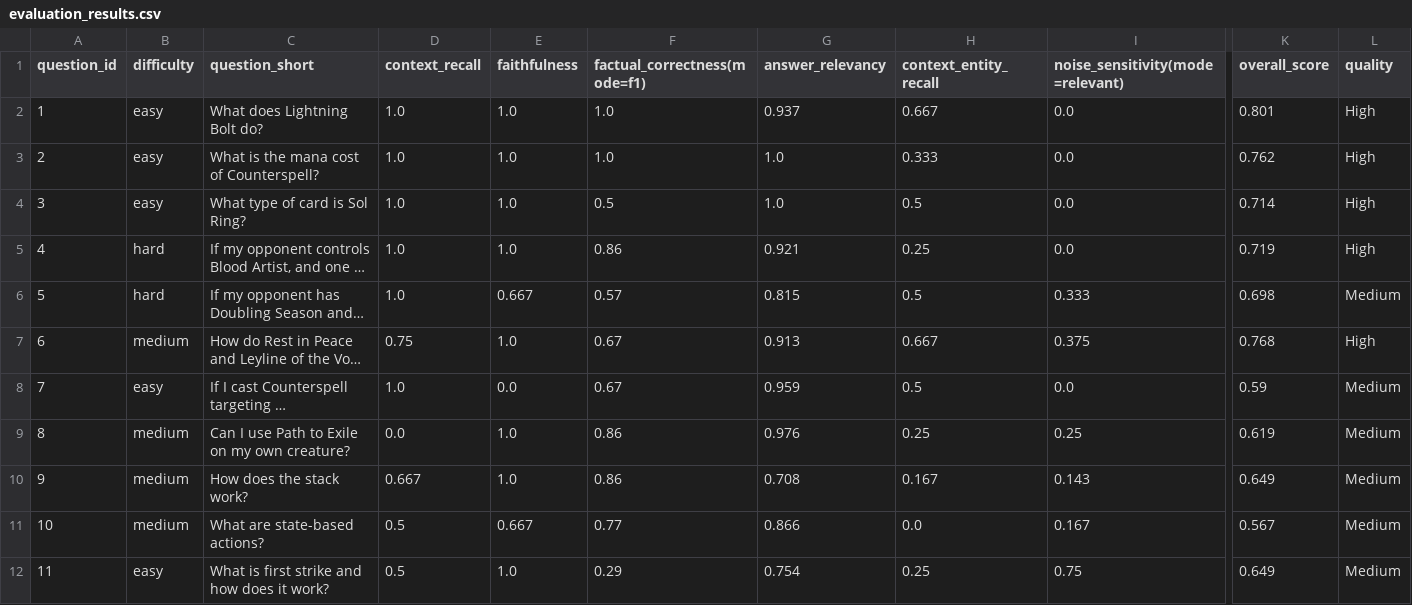
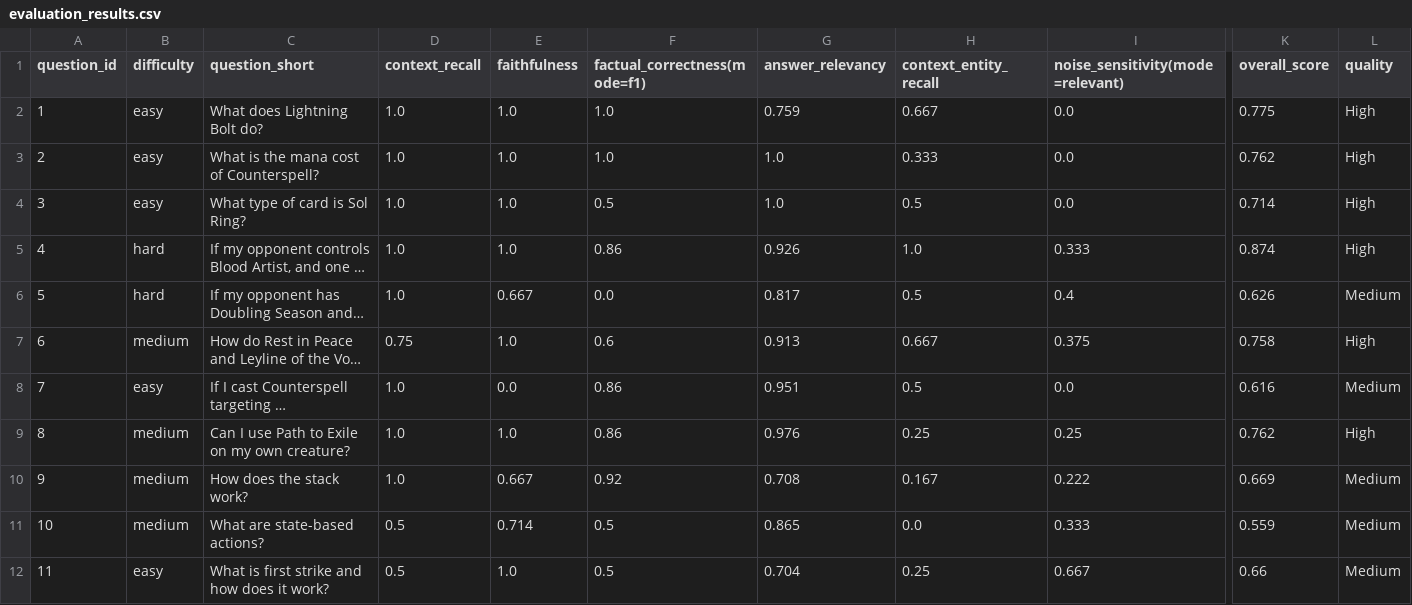
Before and after one commit to ProfessorFess/Stack_Sage, a CSV file: evaluation_results.csv, drawn as a sheet; only a part is shown, gaps mark what is left out; long unchanged cells end in …; the diff covers the shown part only; the diff names each change by its address in the sheet, - before the commit and + after, or states it on an @@ line.

```diff
--- a/evaluation_results.csv
+++ b/evaluation_results.csv
-G2 (answer_relevancy): 0.937
+G2 (answer_relevancy): 0.759
-K2 (overall_score): 0.801
+K2 (overall_score): 0.775
-G5 (answer_relevancy): 0.921
+G5 (answer_relevancy): 0.926
-H5 (context_entity_recall): 0.25
+H5 (context_entity_recall): 1.0
-I5 (noise_sensitivity(mode=relevant)): 0.0
+I5 (noise_sensitivity(mode=relevant)): 0.333
-K5 (overall_score): 0.719
+K5 (overall_score): 0.874
-F6 (factual_correctness(mode=f1)): 0.57
+F6 (factual_correctness(mode=f1)): 0.0
-G6 (answer_relevancy): 0.815
+G6 (answer_relevancy): 0.817
-I6 (noise_sensitivity(mode=relevant)): 0.333
+I6 (noise_sensitivity(mode=relevant)): 0.4
-K6 (overall_score): 0.698
+K6 (overall_score): 0.626
-F7 (factual_correctness(mode=f1)): 0.67
+F7 (factual_correctness(mode=f1)): 0.6
-K7 (overall_score): 0.768
+K7 (overall_score): 0.758
-F8 (factual_correctness(mode=f1)): 0.67
+F8 (factual_correctness(mode=f1)): 0.86
-G8 (answer_relevancy): 0.959
+G8 (answer_relevancy): 0.951
-K8 (overall_score): 0.59
+K8 (overall_score): 0.616
-D9 (context_recall): 0.0
+D9 (context_recall): 1.0
-K9 (overall_score): 0.619
+K9 (overall_score): 0.762
-L9 (quality): Medium
+L9 (quality): High
-D10 (context_recall): 0.667
+D10 (context_recall): 1.0
-E10 (faithfulness): 1.0
+E10 (faithfulness): 0.667
-F10 (factual_correctness(mode=f1)): 0.86
+F10 (factual_correctness(mode=f1)): 0.92
-I10 (noise_sensitivity(mode=relevant)): 0.143
+I10 (noise_sensitivity(mode=relevant)): 0.222
-K10 (overall_score): 0.649
+K10 (overall_score): 0.669
-E11 (faithfulness): 0.667
+E11 (faithfulness): 0.714
-F11 (factual_correctness(mode=f1)): 0.77
+F11 (factual_correctness(mode=f1)): 0.5
-G11 (answer_relevancy): 0.866
+G11 (answer_relevancy): 0.865
-I11 (noise_sensitivity(mode=relevant)): 0.167
+I11 (noise_sensitivity(mode=relevant)): 0.333
-K11 (overall_score): 0.567
+K11 (overall_score): 0.559
-F12 (factual_correctness(mode=f1)): 0.29
+F12 (factual_correctness(mode=f1)): 0.5
-G12 (answer_relevancy): 0.754
+G12 (answer_relevancy): 0.704
-I12 (noise_sensitivity(mode=relevant)): 0.75
+I12 (noise_sensitivity(mode=relevant)): 0.667
-K12 (overall_score): 0.649
+K12 (overall_score): 0.66
```
Also changed, not shown: 26 edited cells elsewhere in this file, 3 other files.
